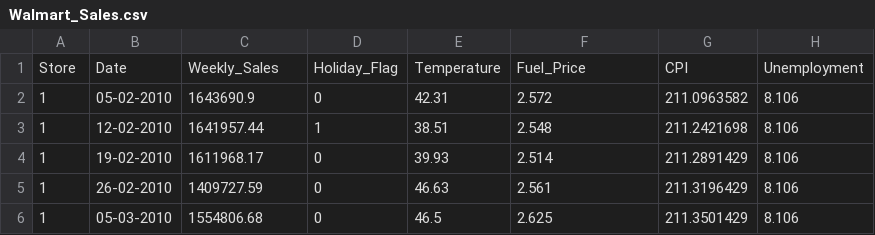
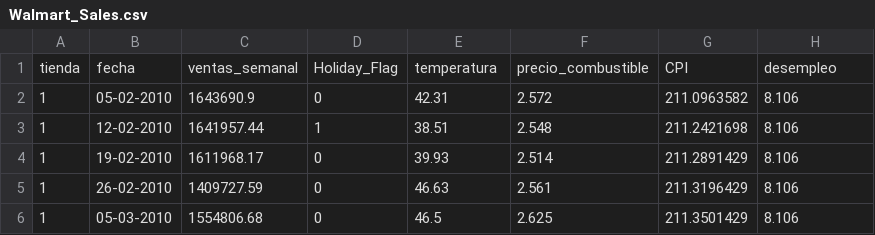
Before and after one commit to paesgo11-cmd/Estadistica2026B, a CSV file: Walmart_Sales.csv, drawn as a sheet; only a part is shown.

Commit message:
Walmart_Sales.csv

```diff
--- a/Walmart_Sales.csv
+++ b/Walmart_Sales.csv
@@ -1,2 +1,2 @@
-Store,Date,Weekly_Sales,Holiday_Flag,Temperature,Fuel_Price,CPI,Unemployment
+tienda,fecha,ventas_semanal,Holiday_Flag,temperatura,precio_combustible,CPI,desempleo
 1,05-02-2010,1643690.9,0,42.31,2.572,211.0963582,8.106
```
